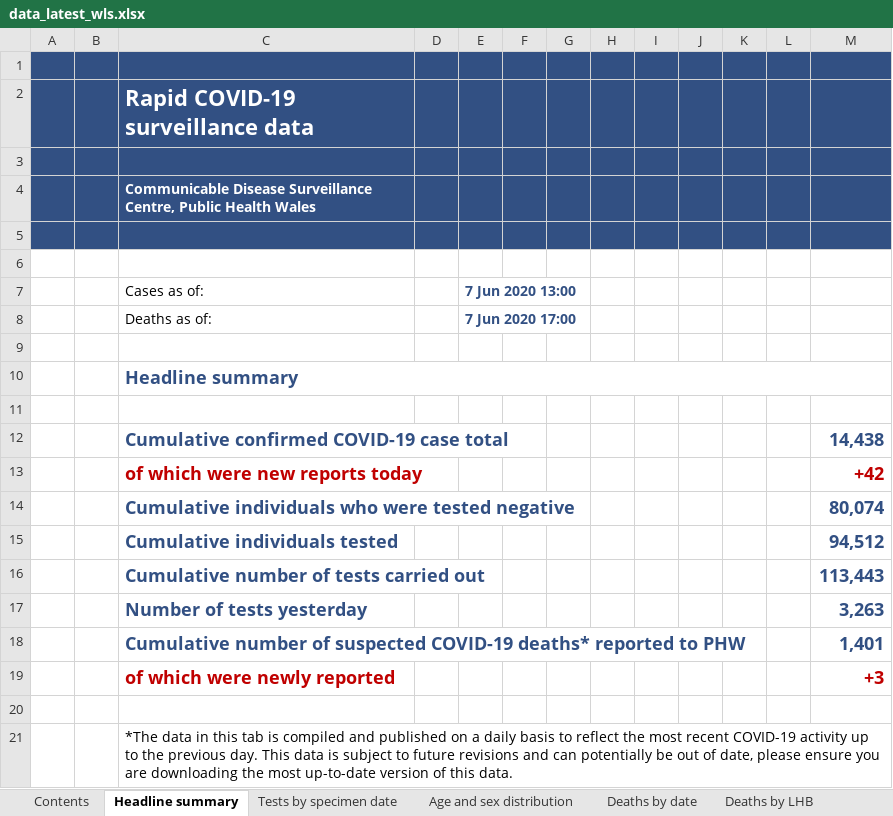
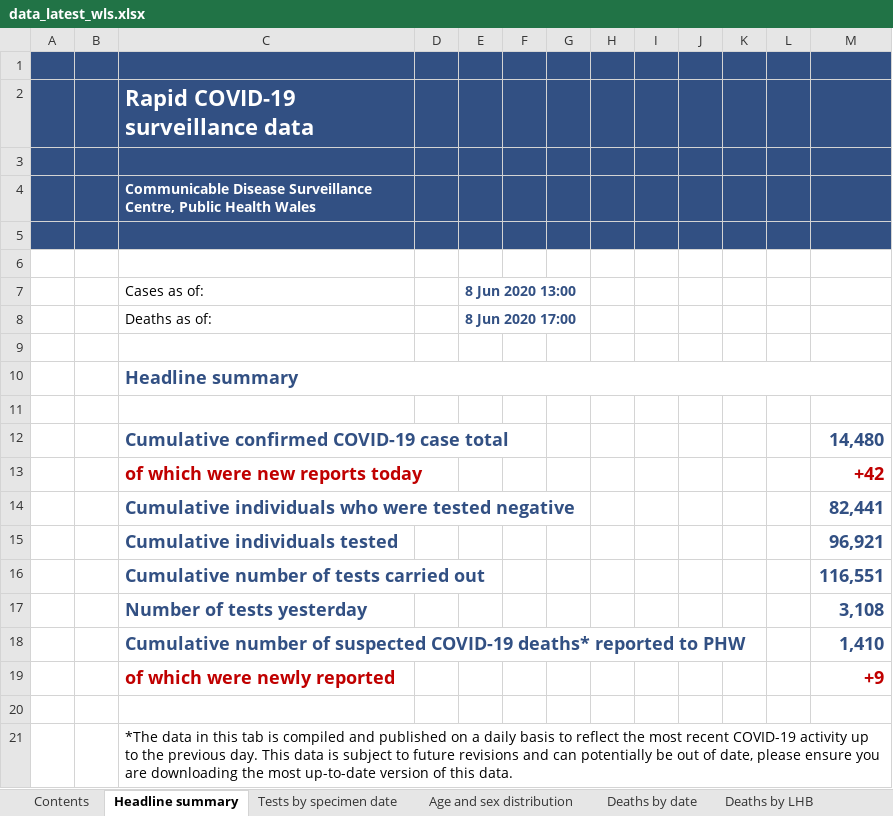
Before and after one commit to airallergy/covid-19-choropleth-map-uk, an Excel workbook: data/csv/src/data_latest_wls.xlsx, sheet Headline summary, drawn as a sheet; values as stored, in another font and other column widths than the file's, no borders; charts and pictures not drawn; the diff names each change by its address in the sheet, - before the commit and + after, or states it on an @@ line.

```diff
--- a/data/csv/src/data_latest_wls.xlsx (sheet Headline summary)
+++ b/data/csv/src/data_latest_wls.xlsx (sheet Headline summary)
-E7: 7 Jun 2020 13:00
+E7: 8 Jun 2020 13:00
-E8 (8 Jun 2020 13:00): 7 Jun 2020 17:00
+E8 (8 Jun 2020 13:00): 8 Jun 2020 17:00
-M12: 14,438
+M12: 14,480
-M14: 80,074
+M14: 82,441
-M15: 94,512
+M15: 96,921
-M16: 113,443
+M16: 116,551
-M17: 3,263
+M17: 3,108
-M18: 1,401
+M18: 1,410
-M19: +3
+M19: +9
```
Also changed, not shown: sheet Tests by specimen date, sheet Age and sex distribution, sheet Contents, sheet Deaths by date, sheet Deaths by LHB, other sheet tabs, 17 other files.
